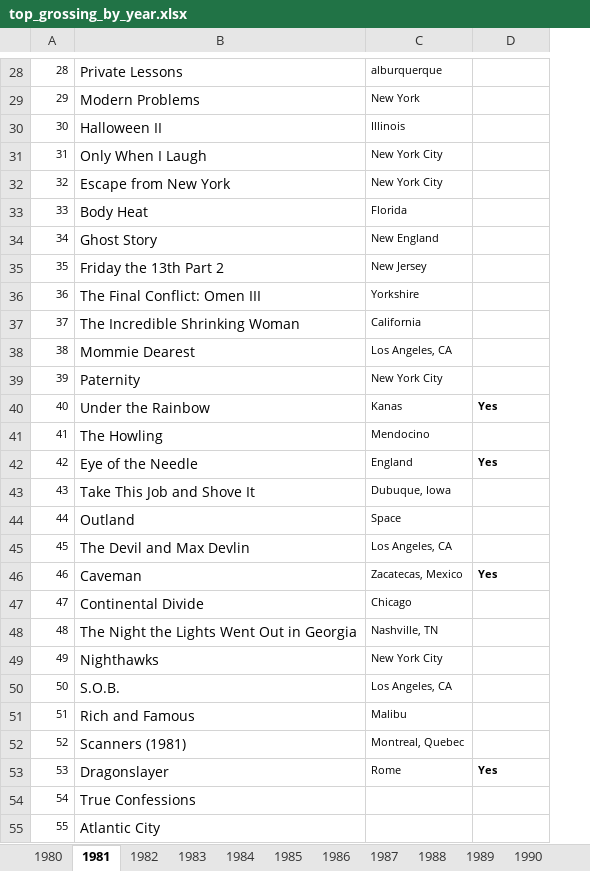
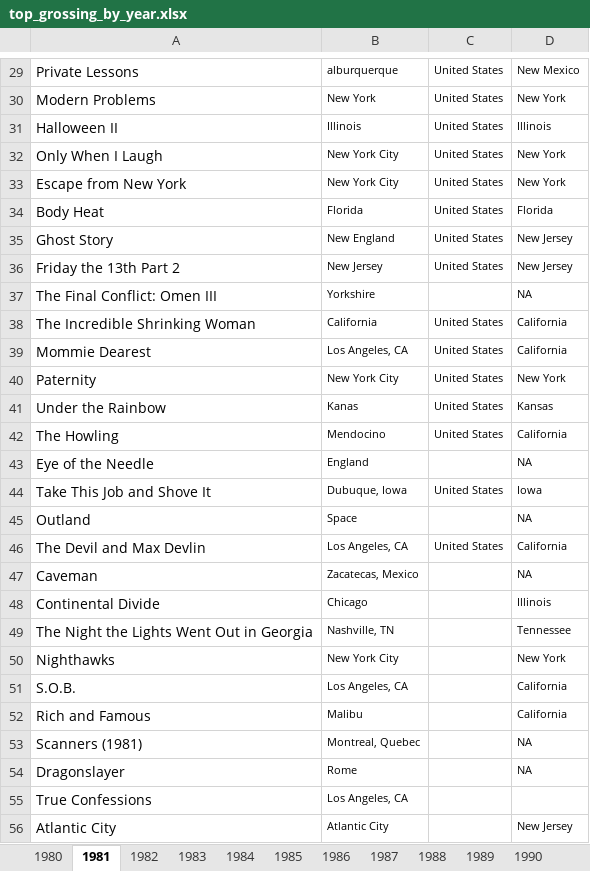
Before and after one commit to 97emilylc/97emilylc.github.io, an Excel workbook: excel_files/top_grossing_by_year.xlsx, sheet 1981, drawn as a sheet; only a part is shown, gaps mark what is left out; values as stored, in another font and other column widths than the file's, no borders; removed rows and columns are numbered as before the commit, all else as after; the diff covers the shown part only; the diff names each change by its address in the sheet, - before the commit and + after, or states it on an @@ line.

```diff
--- a/excel_files/top_grossing_by_year.xlsx (sheet 1981)
+++ b/excel_files/top_grossing_by_year.xlsx (sheet 1981)
-column A, rows 28-55: 28 | 29 | 30 | 31 | 32 | 33 | 34 | 35 | 36 | 37 | 38 | 39 | 40 | 41 | 42 | 43 | 44 | 45 | 46 | 47 | 48 | 49 | 50 | 51 | 52 | 53 | 54 | 55
+column C, rows 29-46: United States | United States | United States | United States | United States | United States | United States | United States |  | United States | United States | United States | United States | United States |  | United States |  | United States
-D29: (empty)
+D29: New Mexico
-D30: (empty)
+D30: New York
-D31: (empty)
+D31: Illinois
-D32:D33: (empty)
+D32:D33: New York
-D34: (empty)
+D34: Florida
-D35:D36: (empty)
+D35:D36: New Jersey
-D37: (empty)
+D37: NA
-D38:D39: (empty)
+D38:D39: California
-D40: (empty)
+D40: New York
-D41: Yes
+D41: Kansas
-D41 bold: on
+D41 bold: off
-D42: (empty)
+D42: California
-D43: Yes
+D43: NA
-D43 bold: on
+D43 bold: off
-D44: (empty)
+D44: Iowa
-D45: (empty)
+D45: NA
-D46: (empty)
+D46: California
-D47: Yes
+D47: NA
-D47 bold: on
+D47 bold: off
-D48: (empty)
+D48: Illinois
-D49: (empty)
+D49: Tennessee
-D50: (empty)
+D50: New York
-D51:D52: (empty)
+D51:D52: California
-D53: (empty)
+D53: NA
-D54: Yes
+D54: NA
-D54 bold: on
+D54 bold: off
-B55: (empty)
+B55: Los Angeles, CA
-B56: (empty)
+B56: Atlantic City
-D56: (empty)
+D56: New Jersey
```
Also changed, not shown: 1 added row, 116 edited cells and cell formats elsewhere in this sheet, sheet 2018, sheet 1980, sheet 1982, 2 other files.
